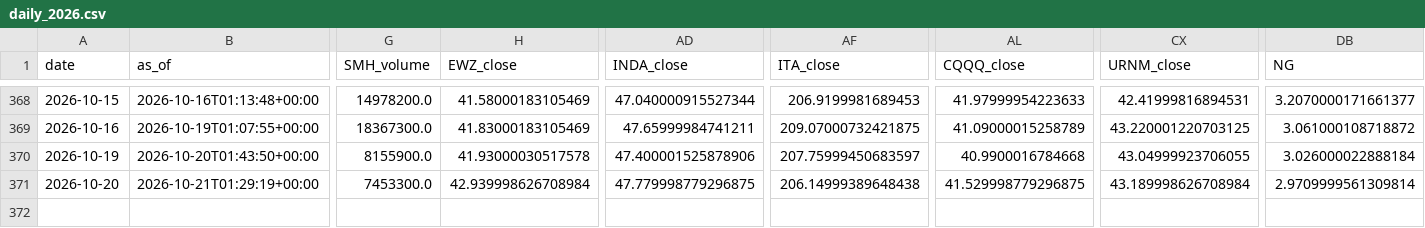
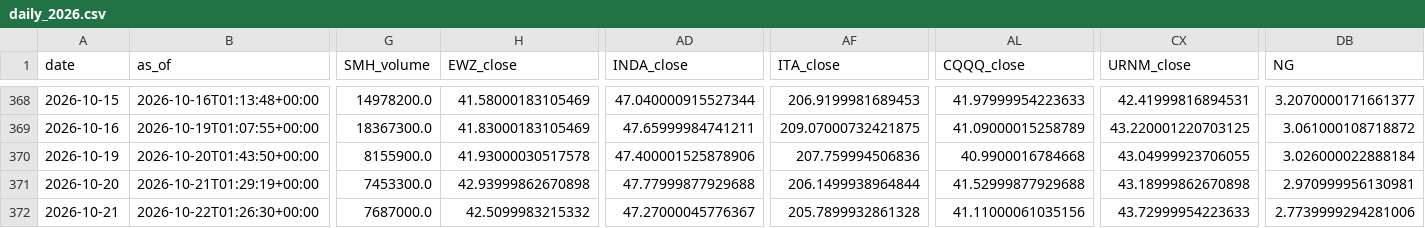
Before and after one commit to daifulee/invictus-data, a CSV file: data/daily_2026.csv, drawn as a sheet; only a part is shown, gaps mark what is left out; rows hold the shown columns only; the diff names each change by its address in the sheet, - before the commit and + after, or states it on an @@ line.

Commit message:
daily: 2026-10-22 data update [skip ci]

```diff
--- a/data/daily_2026.csv
+++ b/data/daily_2026.csv
-AF370 (ITA_close): 207.75999450683597
+AF370 (ITA_close): 207.759994506836
-H371 (EWZ_close): 42.939998626708984
+H371 (EWZ_close): 42.93999862670898
-AD371 (INDA_close): 47.779998779296875
+AD371 (INDA_close): 47.77999877929688
-AF371 (ITA_close): 206.14999389648438
+AF371 (ITA_close): 206.1499938964844
-AL371 (CQQQ_close): 41.529998779296875
+AL371 (CQQQ_close): 41.52999877929688
-CX371 (URNM_close): 43.189998626708984
+CX371 (URNM_close): 43.18999862670898
-DB371 (NG): 2.9709999561309814
+DB371 (NG): 2.970999956130981
+row 372: 2026-10-21 | 2026-10-22T01:26:30+00:00 | 7687000.0 | 42.5099983215332 | 47.27000045776367 | 205.7899932861328 | 41.11000061035156 | 43.72999954223633 | 2.7739999294281006
```
Also changed, not shown: 1 other file.
